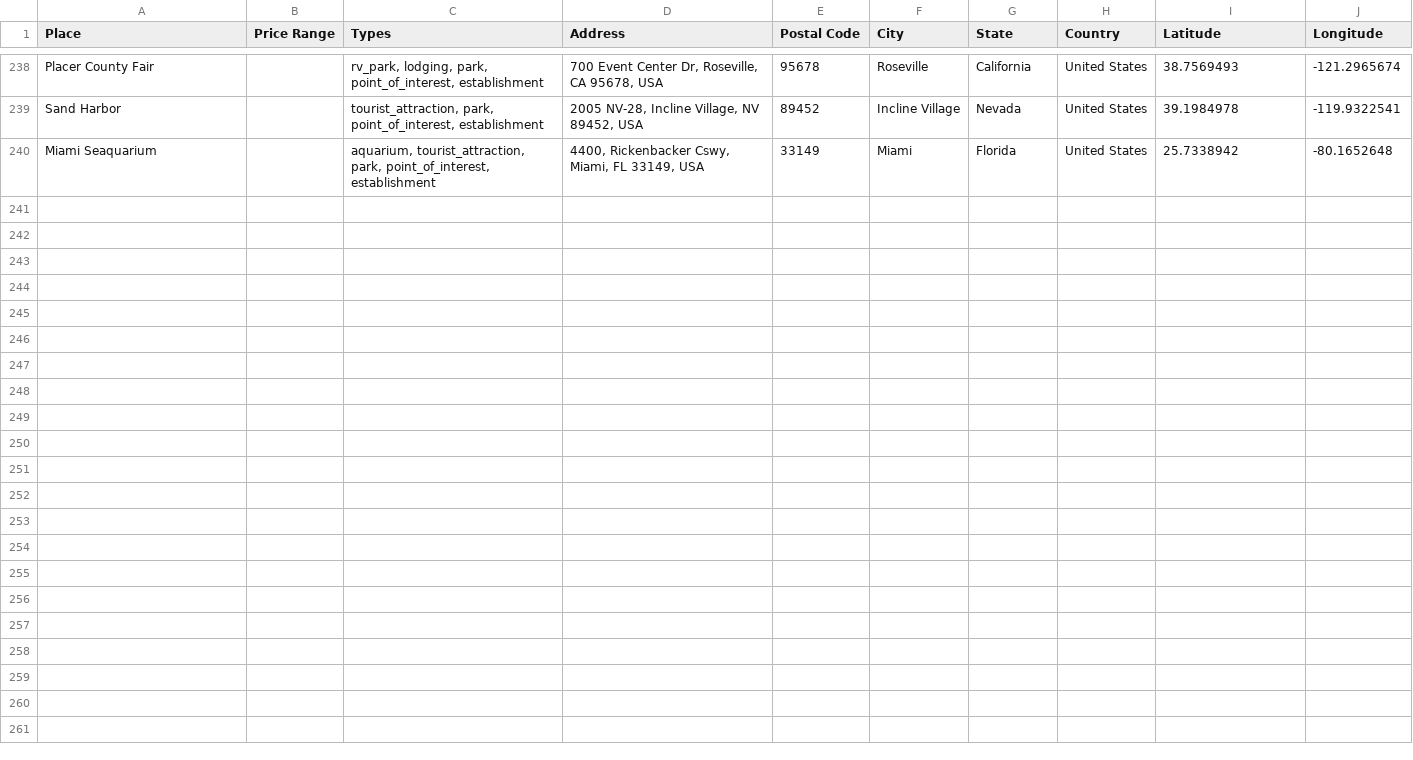
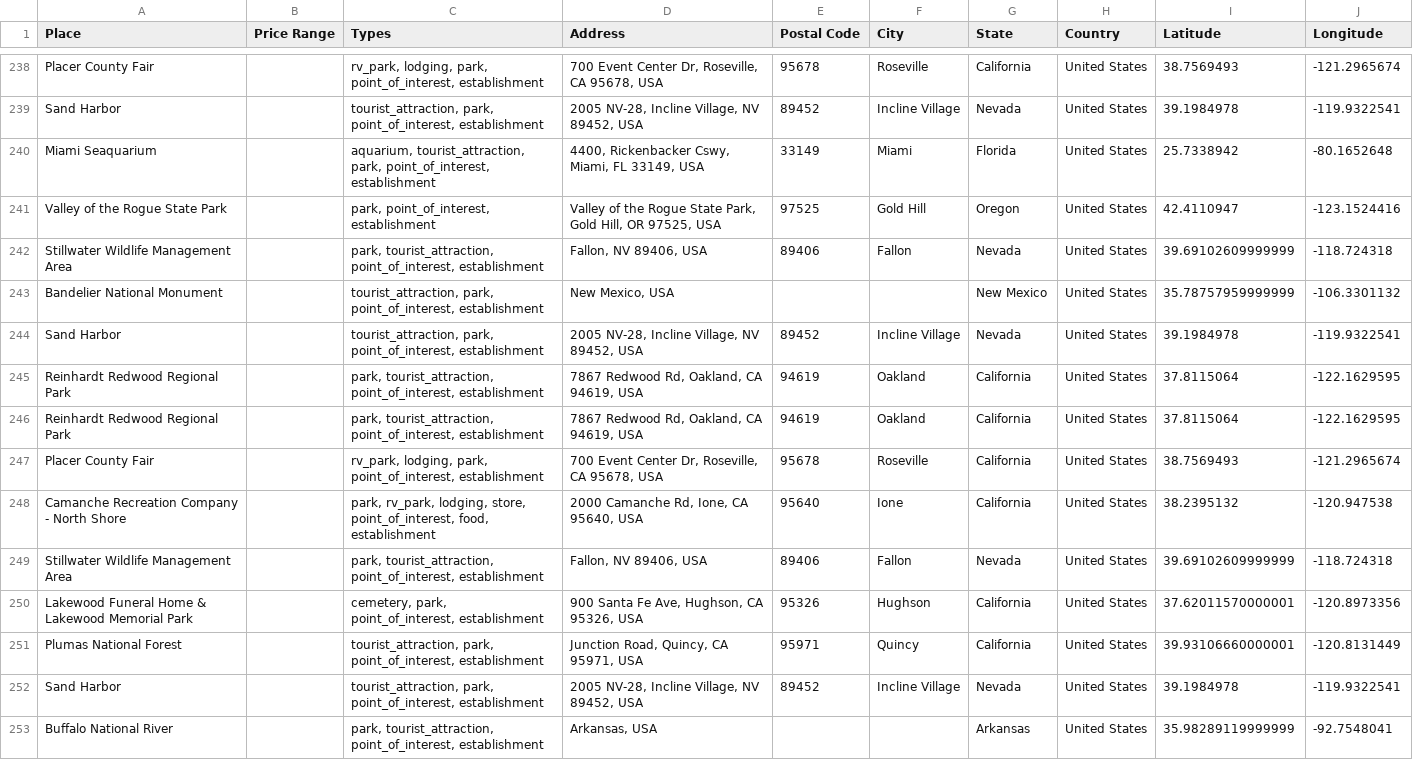
Before and after one commit to ireilly-reilly/JourneyGenius, a CSV file: journey-genius-data-scraping/landmark_data.csv, drawn as a sheet; only a part is shown, gaps mark what is left out; the diff names each change by its address in the sheet, - before the commit and + after, or states it on an @@ line.

```diff
--- a/journey-genius-data-scraping/landmark_data.csv
+++ b/journey-genius-data-scraping/landmark_data.csv
+row 241: Valley of the Rogue State Park |  | park, point_of_interest, establishment | Valley of the Rogue State Park, Gold Hill, OR 97525, USA | 97525 | Gold Hill | Oregon | United States | 42.4110947 | -123.1524416
+row 242: Stillwater Wildlife Management Area |  | park, tourist_attraction, point_of_interest, establishment | Fallon, NV 89406, USA | 89406 | Fallon | Nevada | United States | 39.69102609999999 | -118.724318
+row 243: Bandelier National Monument |  | tourist_attraction, park, point_of_interest, establishment | New Mexico, USA |  |  | New Mexico | United States | 35.78757959999999 | -106.3301132
+row 244: Sand Harbor |  | tourist_attraction, park, point_of_interest, establishment | 2005 NV-28, Incline Village, NV 89452, USA | 89452 | Incline Village | Nevada | United States | 39.1984978 | -119.9322541
+row 245: Reinhardt Redwood Regional Park |  | park, tourist_attraction, point_of_interest, establishment | 7867 Redwood Rd, Oakland, CA 94619, USA | 94619 | Oakland | California | United States | 37.8115064 | -122.1629595
+row 246: Reinhardt Redwood Regional Park |  | park, tourist_attraction, point_of_interest, establishment | 7867 Redwood Rd, Oakland, CA 94619, USA | 94619 | Oakland | California | United States | 37.8115064 | -122.1629595
+row 247: Placer County Fair |  | rv_park, lodging, park, point_of_interest, establishment | 700 Event Center Dr, Roseville, CA 95678, USA | 95678 | Roseville | California | United States | 38.7569493 | -121.2965674
+row 248: Camanche Recreation Company - North Shore |  | park, rv_park, lodging, store, point_of_interest, food, establishment | 2000 Camanche Rd, Ione, CA 95640, USA | 95640 | Ione | California | United States | 38.2395132 | -120.947538
+row 249: Stillwater Wildlife Management Area |  | park, tourist_attraction, point_of_interest, establishment | Fallon, NV 89406, USA | 89406 | Fallon | Nevada | United States | 39.69102609999999 | -118.724318
+row 250: Lakewood Funeral Home & Lakewood Memorial Park |  | cemetery, park, point_of_interest, establishment | 900 Santa Fe Ave, Hughson, CA 95326, USA | 95326 | Hughson | California | United States | 37.62011570000001 | -120.8973356
+row 251: Plumas National Forest |  | tourist_attraction, park, point_of_interest, establishment | Junction Road, Quincy, CA 95971, USA | 95971 | Quincy | California | United States | 39.93106660000001 | -120.8131449
+row 252: Sand Harbor |  | tourist_attraction, park, point_of_interest, establishment | 2005 NV-28, Incline Village, NV 89452, USA | 89452 | Incline Village | Nevada | United States | 39.1984978 | -119.9322541
+row 253: Buffalo National River |  | park, tourist_attraction, point_of_interest, establishment | Arkansas, USA |  |  | Arkansas | United States | 35.98289119999999 | -92.7548041
```
Also changed, not shown: journey-genius-data-scraping/activity_data.csv, journey-genius-data-scraping/hotel_data.csv, 6 other files.
